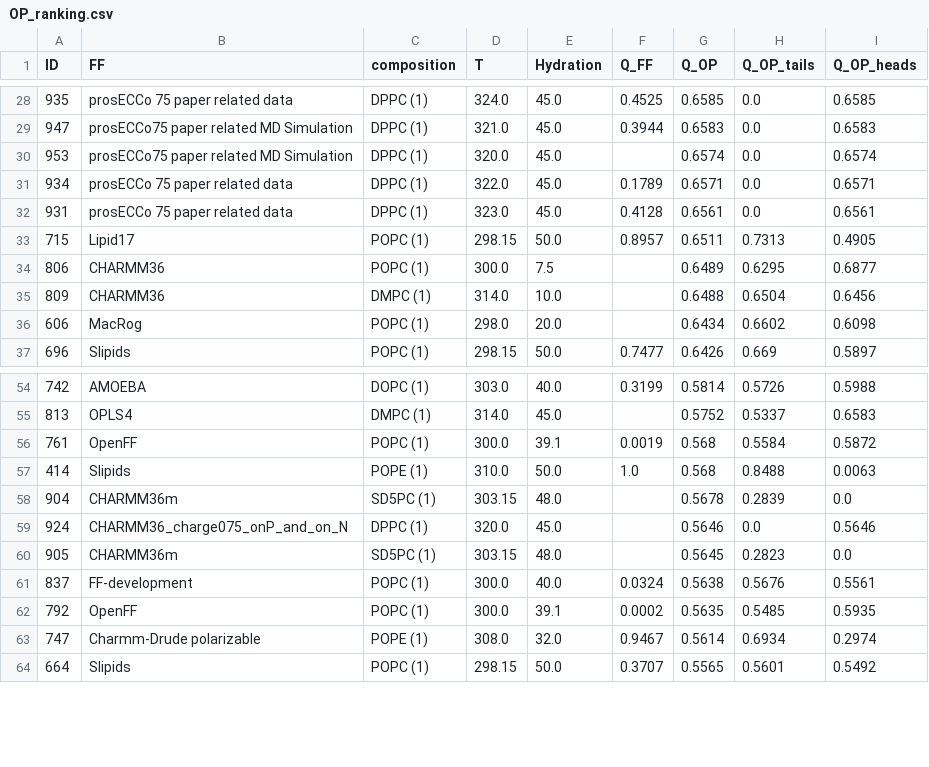
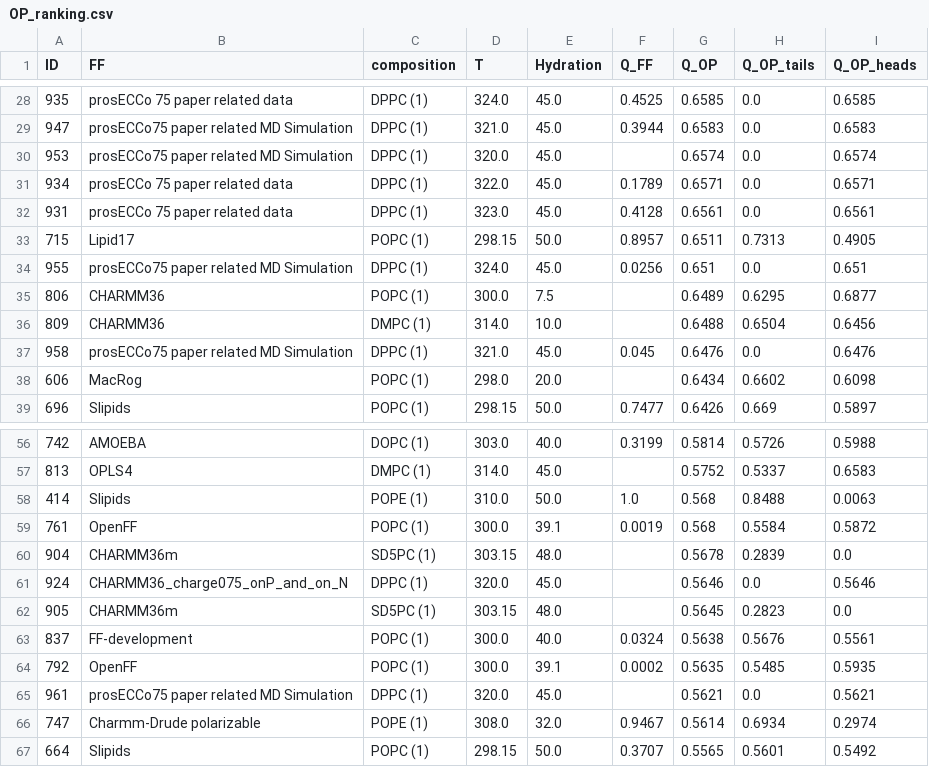
Before and after one commit to comcon1/BilayerData, a CSV file: Ranking/OP_ranking.csv, drawn as a sheet; only a part is shown, gaps mark what is left out.

```diff
--- a/Ranking/OP_ranking.csv
+++ b/Ranking/OP_ranking.csv
@@ -33,4 +33,6 @@ ID,FF,composition,T,Hydration,Q_FF,Q_OP,Q_OP_tails,Q_OP_heads
 715,Lipid17,POPC (1),298.15,50.0,0.8957,0.6511,0.7313,0.4905
+955,prosECCo75 paper related MD Simulation,DPPC (1),324.0,45.0,0.0256,0.651,0.0,0.651
 806,CHARMM36,POPC (1),300.0,7.5,,0.6489,0.6295,0.6877
 809,CHARMM36,DMPC (1),314.0,10.0,,0.6488,0.6504,0.6456
+958,prosECCo75 paper related MD Simulation,DPPC (1),321.0,45.0,0.045,0.6476,0.0,0.6476
 606,MacRog,POPC (1),298.0,20.0,,0.6434,0.6602,0.6098
@@ -55,4 +57,4 @@ ID,FF,composition,T,Hydration,Q_FF,Q_OP,Q_OP_tails,Q_OP_heads
 813,OPLS4,DMPC (1),314.0,45.0,,0.5752,0.5337,0.6583
+414,Slipids,POPE (1),310.0,50.0,1.0,0.568,0.8488,0.0063
 761,OpenFF,POPC (1),300.0,39.1,0.0019,0.568,0.5584,0.5872
-414,Slipids,POPE (1),310.0,50.0,1.0,0.568,0.8488,0.0063
 904,CHARMM36m,SD5PC (1),303.15,48.0,,0.5678,0.2839,0.0
@@ -62,2 +64,3 @@ ID,FF,composition,T,Hydration,Q_FF,Q_OP,Q_OP_tails,Q_OP_heads
 792,OpenFF,POPC (1),300.0,39.1,0.0002,0.5635,0.5485,0.5935
+961,prosECCo75 paper related MD Simulation,DPPC (1),320.0,45.0,,0.5621,0.0,0.5621
 747,Charmm-Drude polarizable,POPE (1),308.0,32.0,0.9467,0.5614,0.6934,0.2974
```
Also changed, not shown: Ranking/DPPC_ranking.csv, Ranking/FF_ranking.csv, 19 other files.
